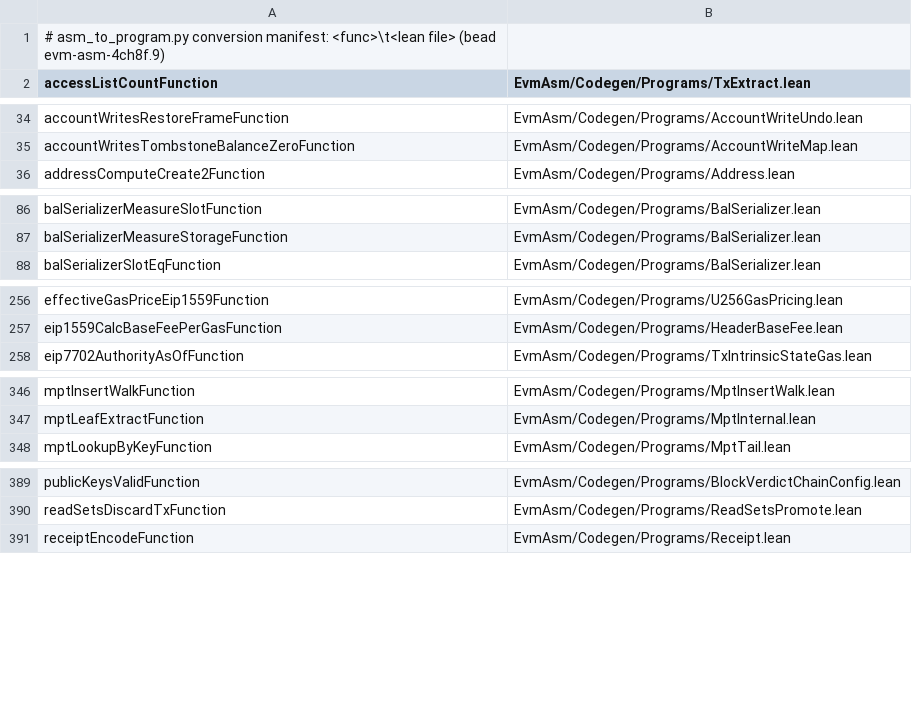
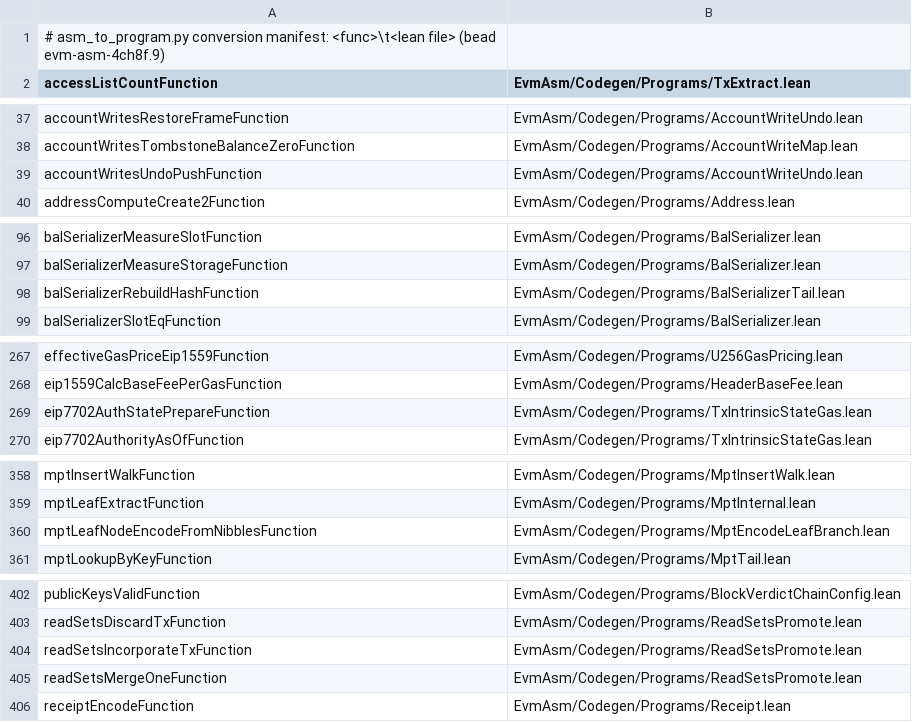
Before and after one commit to Verified-zkEVM/evm-asm, a TSV file: scripts/asm-fixtures/MANIFEST.tsv, drawn as a sheet; only a part is shown, gaps mark what is left out; the diff covers the shown part only.

```diff
--- a/scripts/asm-fixtures/MANIFEST.tsv
+++ b/scripts/asm-fixtures/MANIFEST.tsv
@@ -35,2 +38,3 @@ accountWritesRestoreFrameFunction	EvmAsm/Codegen/Programs/AccountWriteUndo.lean
 accountWritesTombstoneBalanceZeroFunction	EvmAsm/Codegen/Programs/AccountWriteMap.lean
+accountWritesUndoPushFunction	EvmAsm/Codegen/Programs/AccountWriteUndo.lean
 addressComputeCreate2Function	EvmAsm/Codegen/Programs/Address.lean
@@ -87,2 +97,3 @@ balSerializerMeasureSlotFunction	EvmAsm/Codegen/Programs/BalSerializer.lean
 balSerializerMeasureStorageFunction	EvmAsm/Codegen/Programs/BalSerializer.lean
+balSerializerRebuildHashFunction	EvmAsm/Codegen/Programs/BalSerializerTail.lean
 balSerializerSlotEqFunction	EvmAsm/Codegen/Programs/BalSerializer.lean
@@ -257,2 +268,3 @@ effectiveGasPriceEip1559Function	EvmAsm/Codegen/Programs/U256GasPricing.lean
 eip1559CalcBaseFeePerGasFunction	EvmAsm/Codegen/Programs/HeaderBaseFee.lean
+eip7702AuthStatePrepareFunction	EvmAsm/Codegen/Programs/TxIntrinsicStateGas.lean
 eip7702AuthorityAsOfFunction	EvmAsm/Codegen/Programs/TxIntrinsicStateGas.lean
@@ -347,2 +359,3 @@ mptInsertWalkFunction	EvmAsm/Codegen/Programs/MptInsertWalk.lean
 mptLeafExtractFunction	EvmAsm/Codegen/Programs/MptInternal.lean
+mptLeafNodeEncodeFromNibblesFunction	EvmAsm/Codegen/Programs/MptEncodeLeafBranch.lean
 mptLookupByKeyFunction	EvmAsm/Codegen/Programs/MptTail.lean
@@ -390,2 +403,4 @@ publicKeysValidFunction	EvmAsm/Codegen/Programs/BlockVerdictChainConfig.lean
 readSetsDiscardTxFunction	EvmAsm/Codegen/Programs/ReadSetsPromote.lean
+readSetsIncorporateTxFunction	EvmAsm/Codegen/Programs/ReadSetsPromote.lean
+readSetsMergeOneFunction	EvmAsm/Codegen/Programs/ReadSetsPromote.lean
 receiptEncodeFunction	EvmAsm/Codegen/Programs/Receipt.lean
```
Also changed, not shown: 15 added rows elsewhere in this file, 33 other files.
